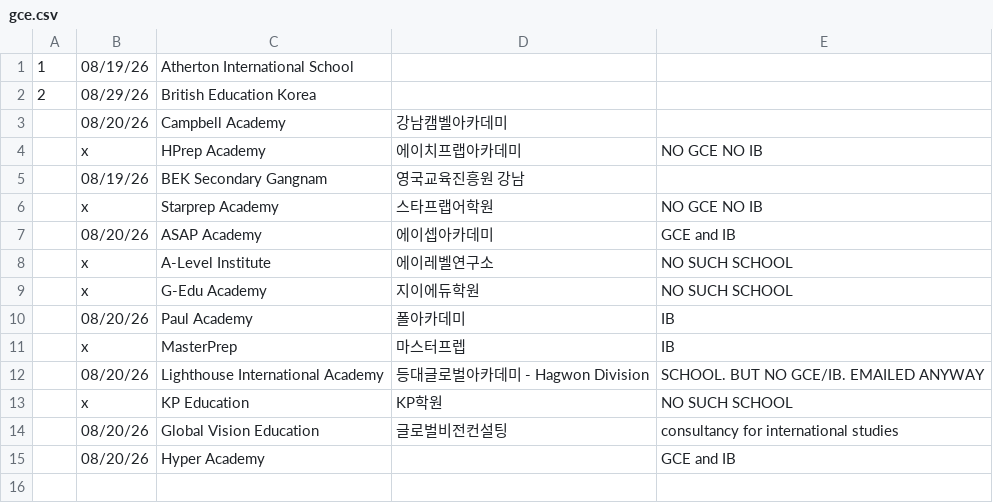
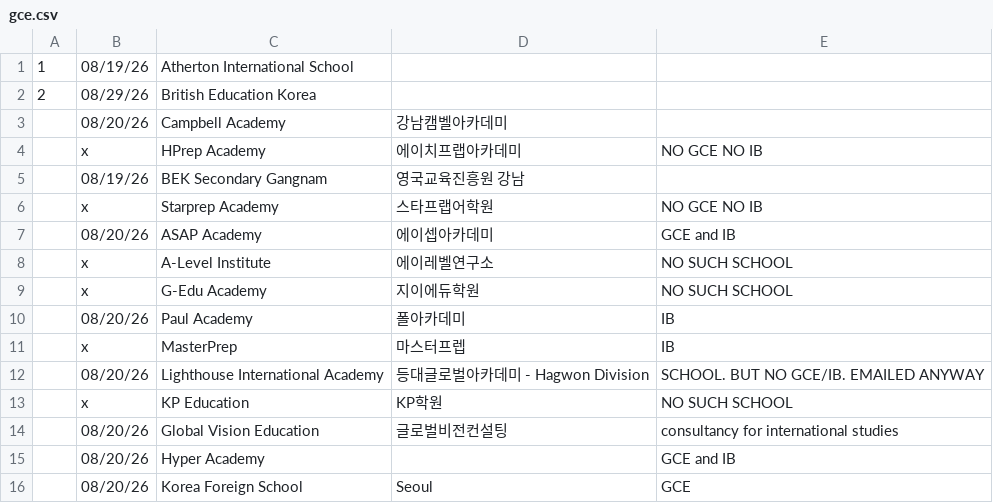
Before and after one commit to yliow/yliow.github.io, a CSV file: cccs-international/cccs-south-korea/data/gce/gce.csv, drawn as a sheet.

```diff
--- a/cccs-international/cccs-south-korea/data/gce/gce.csv
+++ b/cccs-international/cccs-south-korea/data/gce/gce.csv
@@ -15 +15,2 @@
 ,08/20/26, Hyper Academy,,GCE and IB
+,08/20/26,Korea Foreign School,Seoul,GCE
```
Also changed, not shown: cccs-international/cccs-japan/data/ib/top100.csv, cccs-international/cccs-south-korea/data/ib/ib.csv, 1 other file.
